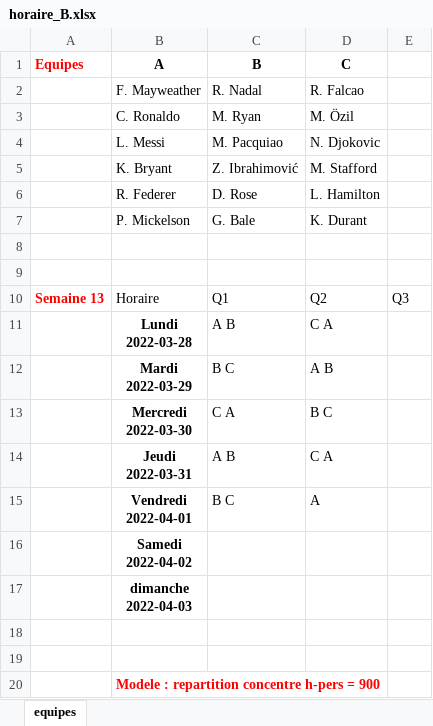
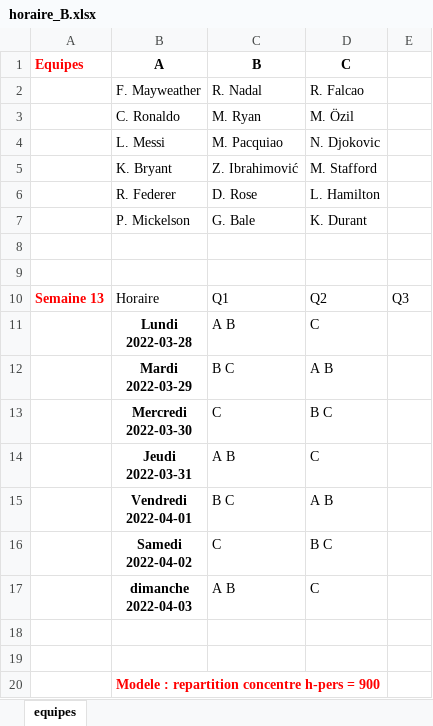
Before and after one commit to jkero/horaire, an Excel workbook: matrice_temps/horaire_B.xlsx, sheet equipes, drawn as a sheet; values as stored, in another font and other column widths than the file's, no borders; the diff names each change by its address in the sheet, - before the commit and + after, or states it on an @@ line.

```diff
--- a/matrice_temps/horaire_B.xlsx (sheet equipes)
+++ b/matrice_temps/horaire_B.xlsx (sheet equipes)
-D11 (C): C A
+D11 (C): C
-C13 (B): C A
+C13 (B): C
-D14 (C): C A
+D14 (C): C
-D15 (C): A
+D15 (C): A B
-C16 (B): (empty)
+C16 (B): C
-D16 (C): (empty)
+D16 (C): B C
-C17 (B): (empty)
+C17 (B): A B
-D17 (C): (empty)
+D17 (C): C
```
Also changed, not shown: 1 other file.
